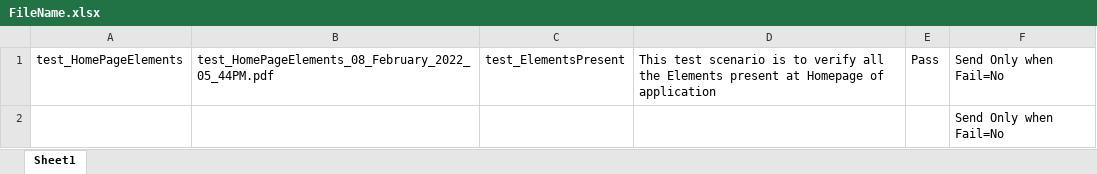
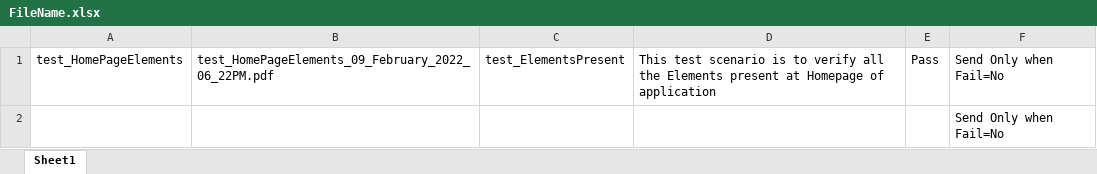
Before and after one commit to Neeraj5690/AVER, an Excel workbook: AverTest/test_Homepage/PDFFileNameData/FileName.xlsx, sheet Sheet1, drawn as a sheet; values as stored, in another font and other column widths than the file's, no borders; the diff names each change by its address in the sheet, - before the commit and + after, or states it on an @@ line.

```diff
--- a/AverTest/test_Homepage/PDFFileNameData/FileName.xlsx (sheet Sheet1)
+++ b/AverTest/test_Homepage/PDFFileNameData/FileName.xlsx (sheet Sheet1)
-B1: test_HomePageElements_08_February_2022_05_44PM.pdf
+B1: test_HomePageElements_09_February_2022_06_22PM.pdf
```
Also changed, not shown: AverTest/test_CommunicationLog/Executiondir/Execution.xlsx, AverTest/test_CommunicationLog/PDFFileNameData/FileName.xlsx, 5 other files.
